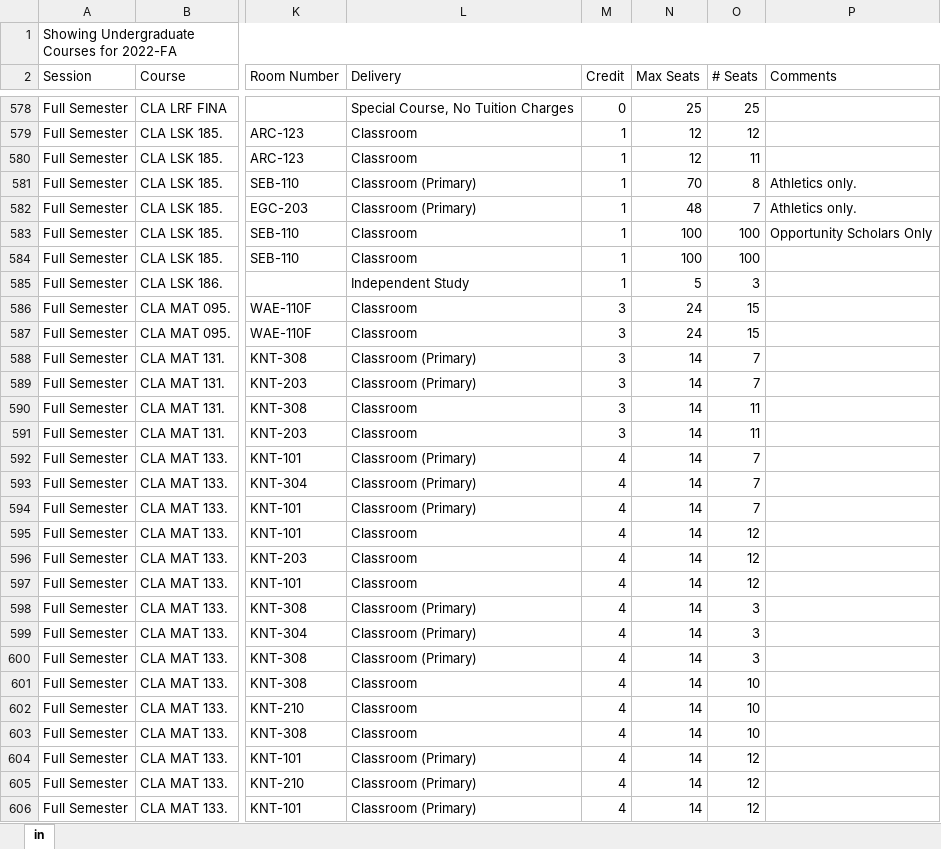
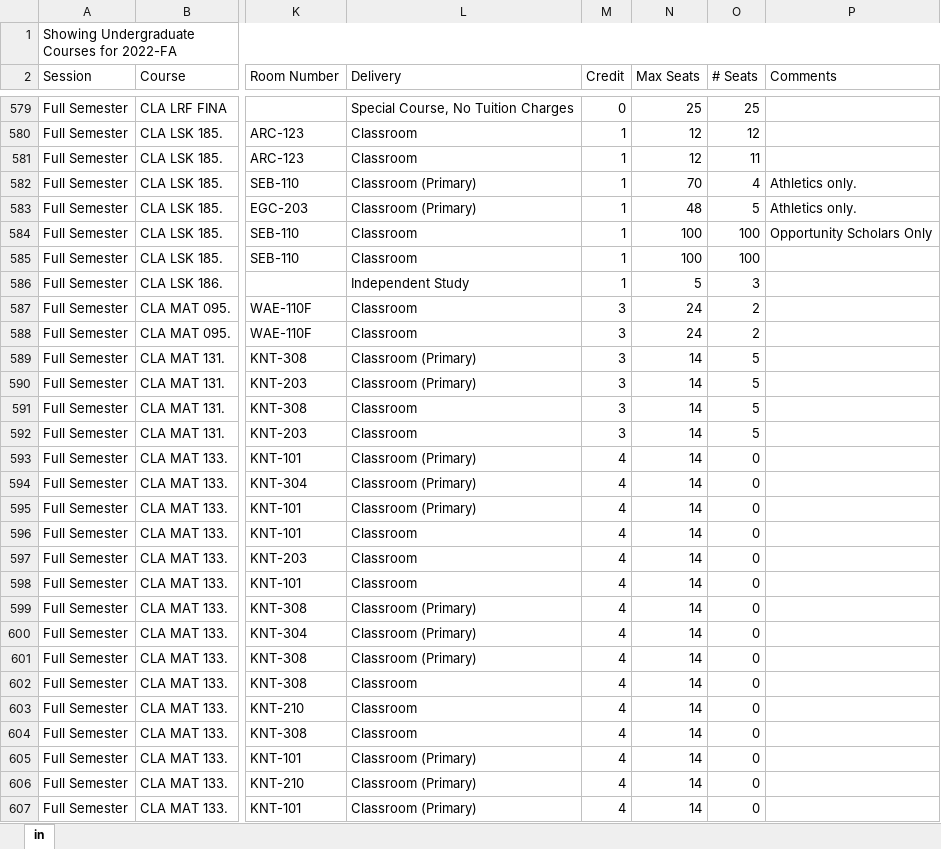
Before and after one commit to yt-lu/scheduler, an Excel workbook: CourseList.xlsx, sheet in, drawn as a sheet; only a part is shown, gaps mark what is left out; values as stored, in another font and other column widths than the file's, no cell formats; addresses are those after the commit; the diff covers the shown part only; the diff names each change by its address in the sheet, - before the commit and + after, or states it on an @@ line.

Commit message:
Add files via upload

```diff
--- a/CourseList.xlsx (sheet in)
+++ b/CourseList.xlsx (sheet in)
-O582 (# Seats): 8
+O582 (# Seats): 4
-O583 (# Seats): 7
+O583 (# Seats): 5
-O587:O588 (# Seats): 15
+O587:O588 (# Seats): 2
-O589:O590 (# Seats): 7
+O589:O590 (# Seats): 5
-O591:O592 (# Seats): 11
+O591:O592 (# Seats): 5
-O593:O595 (# Seats): 7
+O593:O595 (# Seats): 0
-O596:O598 (# Seats): 12
+O596:O598 (# Seats): 0
-O599:O601 (# Seats): 3
+O599:O601 (# Seats): 0
-O602:O604 (# Seats): 10
+O602:O604 (# Seats): 0
-O605:O607 (# Seats): 12
+O605:O607 (# Seats): 0
```
Also changed, not shown: 4 added rows and 498 edited cells elsewhere in this sheet, cell formats.
